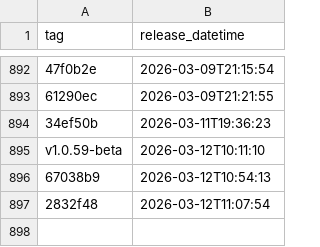
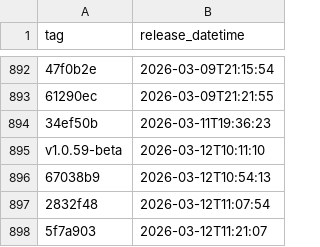
Before and after one commit to NHSDigital/eps-aws-dashboards, a CSV file: _data/dev_deployments.csv, drawn as a sheet; only a part is shown, gaps mark what is left out.

```diff
--- a/_data/dev_deployments.csv
+++ b/_data/dev_deployments.csv
@@ -897 +897,2 @@ v1.0.59-beta,2026-03-12T10:11:10
 2832f48,2026-03-12T11:07:54
+5f7a903,2026-03-12T11:21:07
```
Also changed, not shown: 1 other file.
